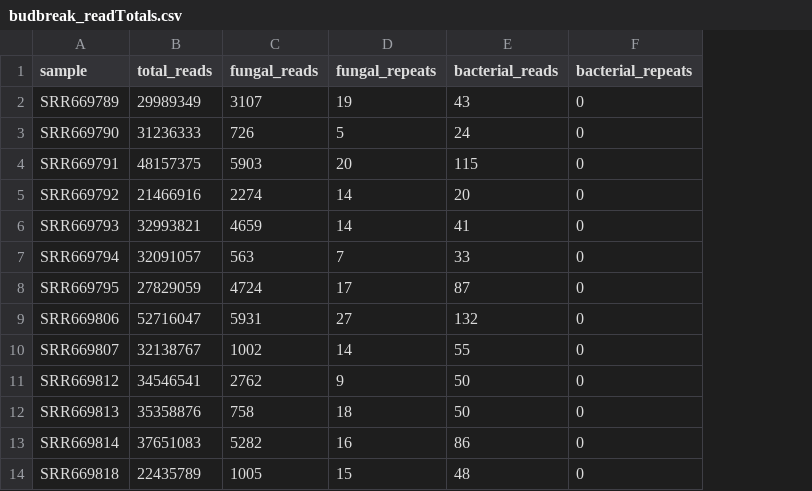
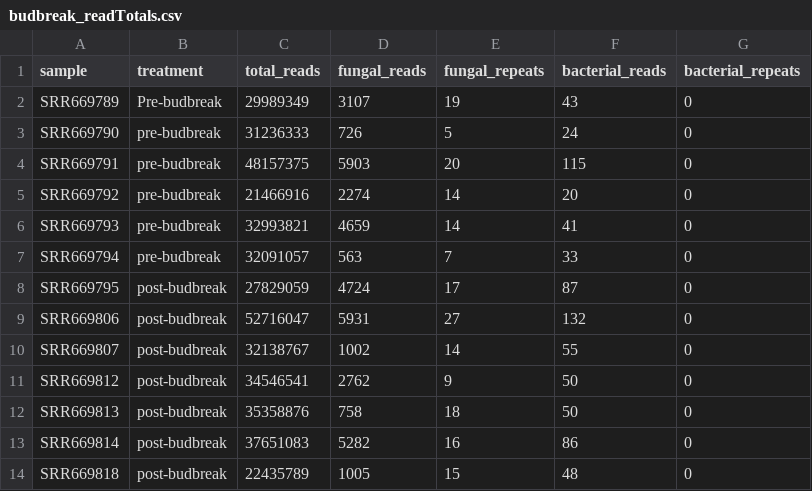
Before and after one commit to danchurch/PRFB2018app, a CSV file: budbreak_readTotals.csv, drawn as a sheet; the diff names each change by its address in the sheet, - before the commit and + after, or states it on an @@ line.

```diff
--- a/budbreak_readTotals.csv
+++ b/budbreak_readTotals.csv
+column B (treatment), rows 2-14: Pre-budbreak | pre-budbreak | pre-budbreak | pre-budbreak | pre-budbreak | pre-budbreak | post-budbreak | post-budbreak | post-budbreak | post-budbreak | post-budbreak | post-budbreak | post-budbreak
```
Also changed, not shown: pollution_readTotals.csv, 3 other files.
